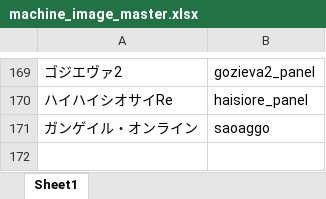
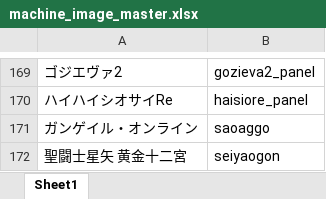
Before and after one commit to tama0520/guild-image-app, an Excel workbook: masters/machine_image_master.xlsx, sheet Sheet1, drawn as a sheet; only a part is shown, gaps mark what is left out; values as stored, in another font and other column widths than the file's, no borders; the diff names each change by its address in the sheet, - before the commit and + after, or states it on an @@ line.

Commit message:
update machine_image_master

```diff
--- a/masters/machine_image_master.xlsx (sheet Sheet1)
+++ b/masters/machine_image_master.xlsx (sheet Sheet1)
+row 172: 聖闘士星矢 黄金十二宮 | seiyaogon
```
